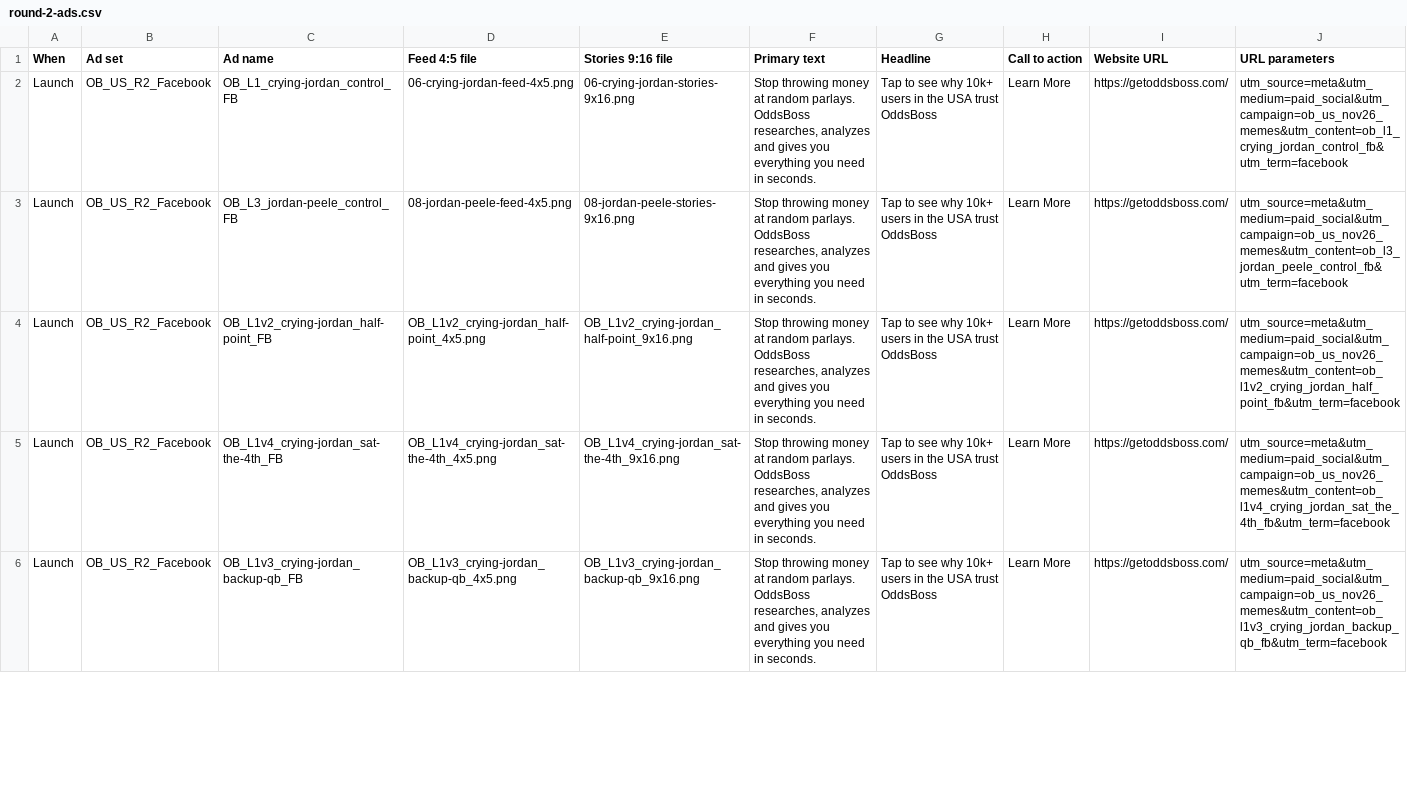
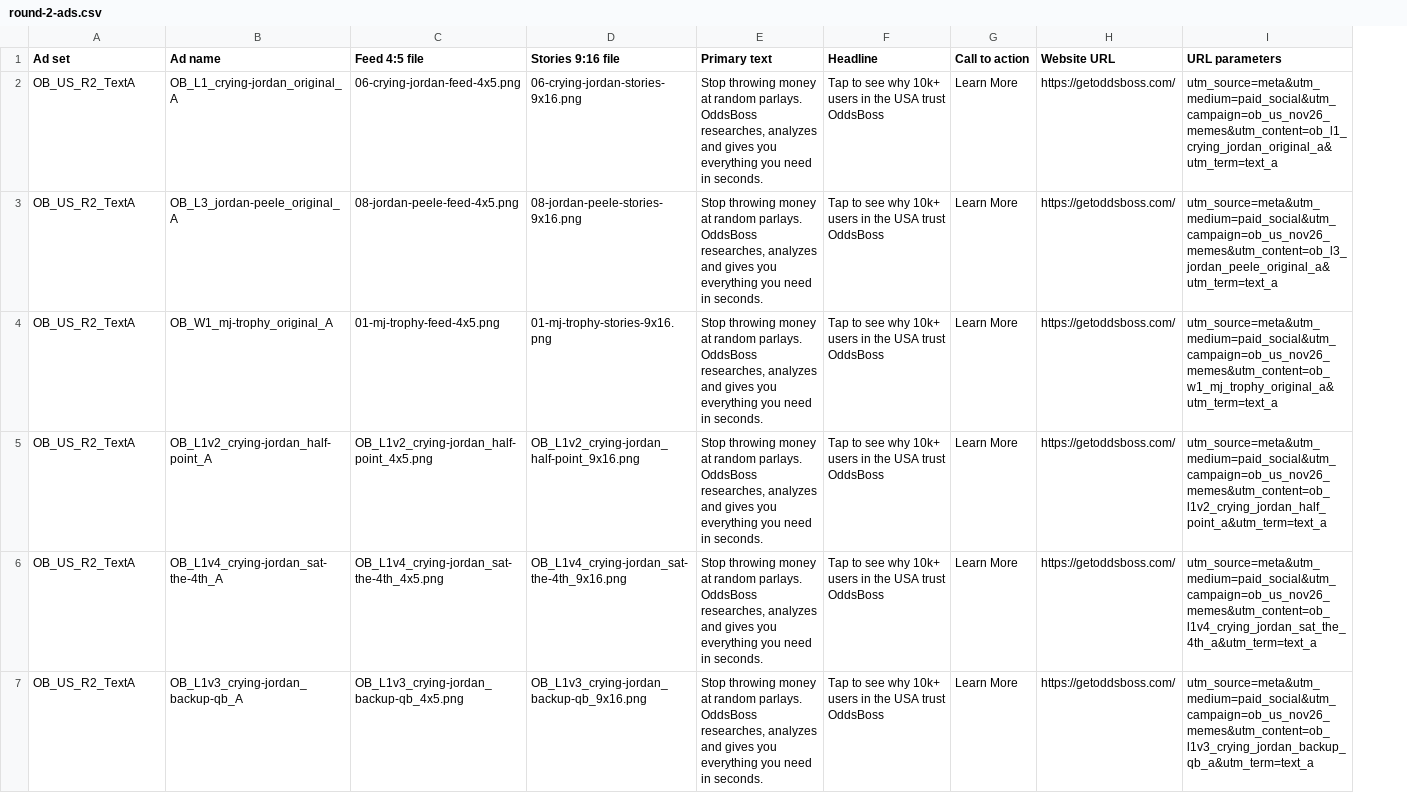
Before and after one commit to macaroniidev/oddsboss-ads, a CSV file: round-2/round-2-ads.csv, drawn as a sheet; only a part is shown; removed rows and columns are numbered as before the commit, all else as after; the diff covers the shown part only; the diff names each change by its address in the sheet, - before the commit and + after, or states it on an @@ line.

```diff
--- a/round-2/round-2-ads.csv
+++ b/round-2/round-2-ads.csv
-column A (When), rows 2-6: all Launch
-A2:A3 (Ad set): OB_US_R2_Facebook
+A2:A3 (Ad set): OB_US_R2_TextA
-B2 (Ad name): OB_L1_crying-jordan_control_FB
+B2 (Ad name): OB_L1_crying-jordan_original_A
-I2 (URL parameters): utm_source=meta&utm_medium=paid_social&utm_campaign=ob_us_nov26_memes&utm_content=ob_l1_crying_jordan_control_fb&utm_term=facebook
+I2 (URL parameters): utm_source=meta&utm_medium=paid_social&utm_campaign=ob_us_nov26_memes&utm_content=ob_l1_crying_jordan_original_a&utm_term=text_a
-B3 (Ad name): OB_L3_jordan-peele_control_FB
+B3 (Ad name): OB_L3_jordan-peele_original_A
-I3 (URL parameters): utm_source=meta&utm_medium=paid_social&utm_campaign=ob_us_nov26_memes&utm_content=ob_l3_jordan_peele_control_fb&utm_term=facebook
+I3 (URL parameters): utm_source=meta&utm_medium=paid_social&utm_campaign=ob_us_nov26_memes&utm_content=ob_l3_jordan_peele_original_a&utm_term=text_a
+row 4: OB_US_R2_TextA | OB_W1_mj-trophy_original_A | 01-mj-trophy-feed-4x5.png | 01-mj-trophy-stories-9x16.png | Stop throwing money at random parlays. OddsBoss researches, analyzes and gives you everything you need in seconds. | Tap to see why 10k+ users in the USA trust OddsBoss | Learn More | https://getoddsboss.com/ | utm_source=meta&utm_medium=paid_social&utm_campaign=ob_us_nov26_memes&utm_content=ob_w1_mj_trophy_original_a&utm_term=text_a
-A5:A7 (Ad set): OB_US_R2_Facebook
+A5:A7 (Ad set): OB_US_R2_TextA
-B5 (Ad name): OB_L1v2_crying-jordan_half-point_FB
+B5 (Ad name): OB_L1v2_crying-jordan_half-point_A
-I5 (URL parameters): utm_source=meta&utm_medium=paid_social&utm_campaign=ob_us_nov26_memes&utm_content=ob_l1v2_crying_jordan_half_point_fb&utm_term=facebook
+I5 (URL parameters): utm_source=meta&utm_medium=paid_social&utm_campaign=ob_us_nov26_memes&utm_content=ob_l1v2_crying_jordan_half_point_a&utm_term=text_a
-B6 (Ad name): OB_L1v4_crying-jordan_sat-the-4th_FB
+B6 (Ad name): OB_L1v4_crying-jordan_sat-the-4th_A
-I6 (URL parameters): utm_source=meta&utm_medium=paid_social&utm_campaign=ob_us_nov26_memes&utm_content=ob_l1v4_crying_jordan_sat_the_4th_fb&utm_term=facebook
+I6 (URL parameters): utm_source=meta&utm_medium=paid_social&utm_campaign=ob_us_nov26_memes&utm_content=ob_l1v4_crying_jordan_sat_the_4th_a&utm_term=text_a
-B7 (Ad name): OB_L1v3_crying-jordan_backup-qb_FB
+B7 (Ad name): OB_L1v3_crying-jordan_backup-qb_A
-I7 (URL parameters): utm_source=meta&utm_medium=paid_social&utm_campaign=ob_us_nov26_memes&utm_content=ob_l1v3_crying_jordan_backup_qb_fb&utm_term=facebook
+I7 (URL parameters): utm_source=meta&utm_medium=paid_social&utm_campaign=ob_us_nov26_memes&utm_content=ob_l1v3_crying_jordan_backup_qb_a&utm_term=text_a
```
Also changed, not shown: 1 added row and 53 edited cells elsewhere in this file, 7 other files.
